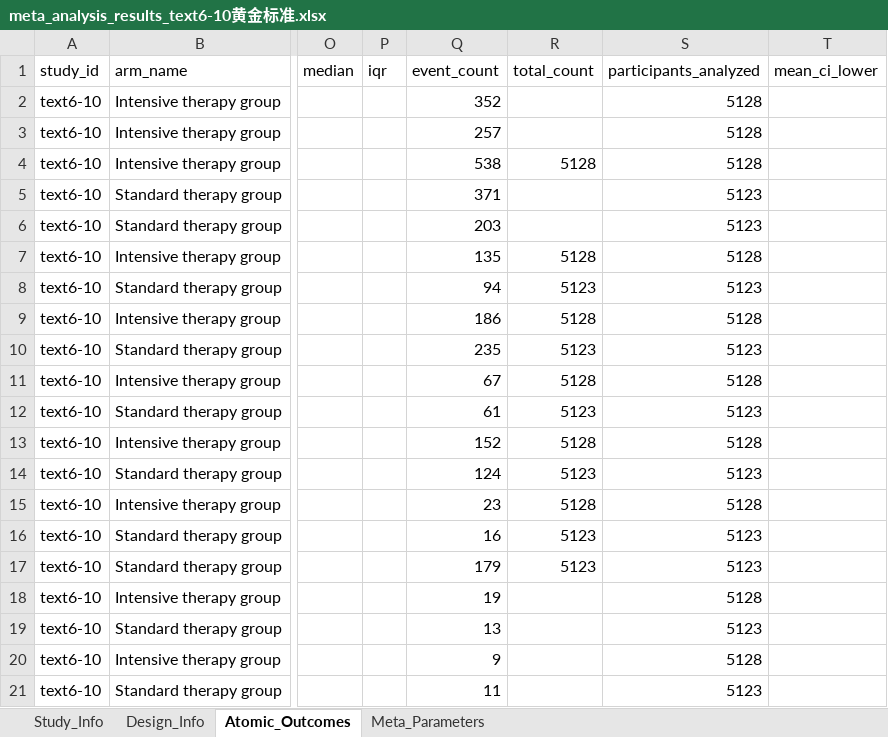
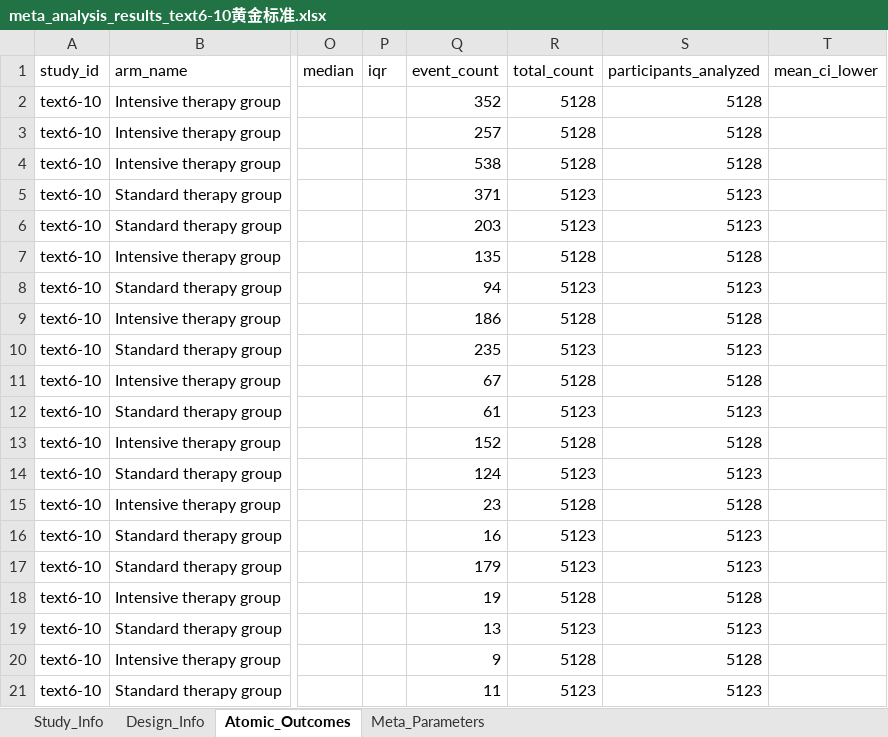
Before and after one commit to yijiajiajiajiajia/MAU-RCT-Extraction, an Excel workbook: Diabetes Meta-Dataset/Gold Standard/meta_analysis_results_text6-10黄金标准.xlsx, sheet Atomic_Outcomes, drawn as a sheet; only a part is shown, gaps mark what is left out; values as stored, in another font and other column widths than the file's, no borders; the diff names each change by its address in the sheet, - before the commit and + after, or states it on an @@ line.

```diff
--- a/Diabetes Meta-Dataset/Gold Standard/meta_analysis_results_text6-10黄金标准.xlsx (sheet Atomic_Outcomes)
+++ b/Diabetes Meta-Dataset/Gold Standard/meta_analysis_results_text6-10黄金标准.xlsx (sheet Atomic_Outcomes)
-R2:R3 (total_count): (empty)
+R2:R3 (total_count): 5128
-R5:R6 (total_count): (empty)
+R5:R6 (total_count): 5123
-R18 (total_count): (empty)
+R18 (total_count): 5128
-R19 (total_count): (empty)
+R19 (total_count): 5123
-R20 (total_count): (empty)
+R20 (total_count): 5128
-R21 (total_count): (empty)
+R21 (total_count): 5123
```
Also changed, not shown: Diabetes Meta-Dataset/Gold Standard/meta_analysis_results_text6-12黄金标准.xlsx, Large-Scale Psychiatry Meta-Dataset/Gold Standard/meta_analysis_results_text4-15黄金标准.xlsx, 6 other files.
